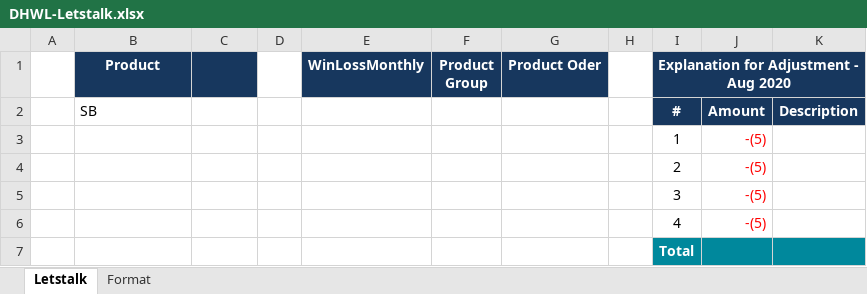
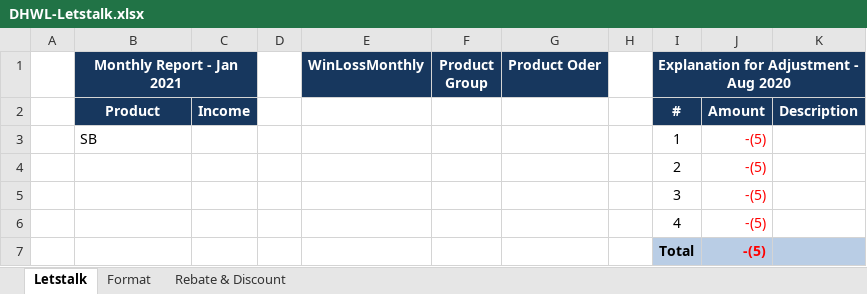
Before and after one commit to starixvn/nap-automail_Fanex.DW.AutoMailReport.ServiceNew, an Excel workbook: DHWL/src/Fanex.MonthlyDHWL.Executing/Templates/DHWL-Letstalk.xlsx, sheet Letstalk, drawn as a sheet; values as stored, in another font and other column widths than the file's, no borders; the diff names each change by its address in the sheet, - before the commit and + after, or states it on an @@ line.

Commit message:
149463 - LetstalkOneTimeSettings.PRO-0505 for DHWL only

```diff
--- a/DHWL/src/Fanex.MonthlyDHWL.Executing/Templates/DHWL-Letstalk.xlsx (sheet Letstalk)
+++ b/DHWL/src/Fanex.MonthlyDHWL.Executing/Templates/DHWL-Letstalk.xlsx (sheet Letstalk)
+sheet tab: Rebate & Discount
-B1: Product
+B1: Monthly Report - Jan 2021
+B1:C1 merged
-B2 (Monthly Report - Jan 2021): SB
+B2 (Monthly Report - Jan 2021): Product
-B2:C2 fill: none
+B2:C2 fill: #17375E
@@ B2 bold: off → on, text colour: black → #FFFFFF, alignment: left → center @@
-C2: (empty)
+C2: Income
-B3 (Monthly Report - Jan 2021): (empty)
+B3 (Monthly Report - Jan 2021): SB
-I7:K7 fill: #00889C
+I7:K7 fill: #B9CDE5
-I7 text colour: #FFFFFF
+I7 text colour: black
-J7: (empty)
+J7: -(5)
```
Also changed, not shown: 39 other files.
